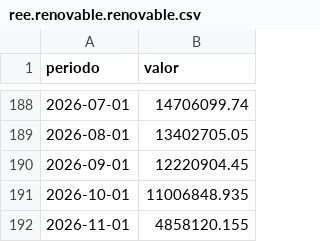
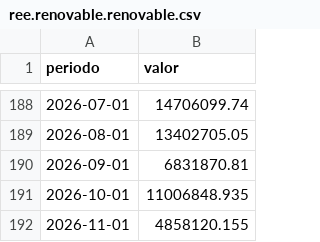
Before and after one commit to institucionesparatodos/cifras-para-todos, a CSV file: datos/historico/ree.renovable.renovable.csv, drawn as a sheet; only a part is shown, gaps mark what is left out.

```diff
--- a/datos/historico/ree.renovable.renovable.csv
+++ b/datos/historico/ree.renovable.renovable.csv
@@ -189,3 +189,3 @@ periodo,valor
 2026-08-01,13402705.05
-2026-09-01,12220904.45
+2026-09-01,6831870.81
 2026-10-01,11006848.935
```
Also changed, not shown: datos/historico/ine.ipv.general.csv, datos/historico/ree.renovable.no_renovable.csv, 42 other files.
